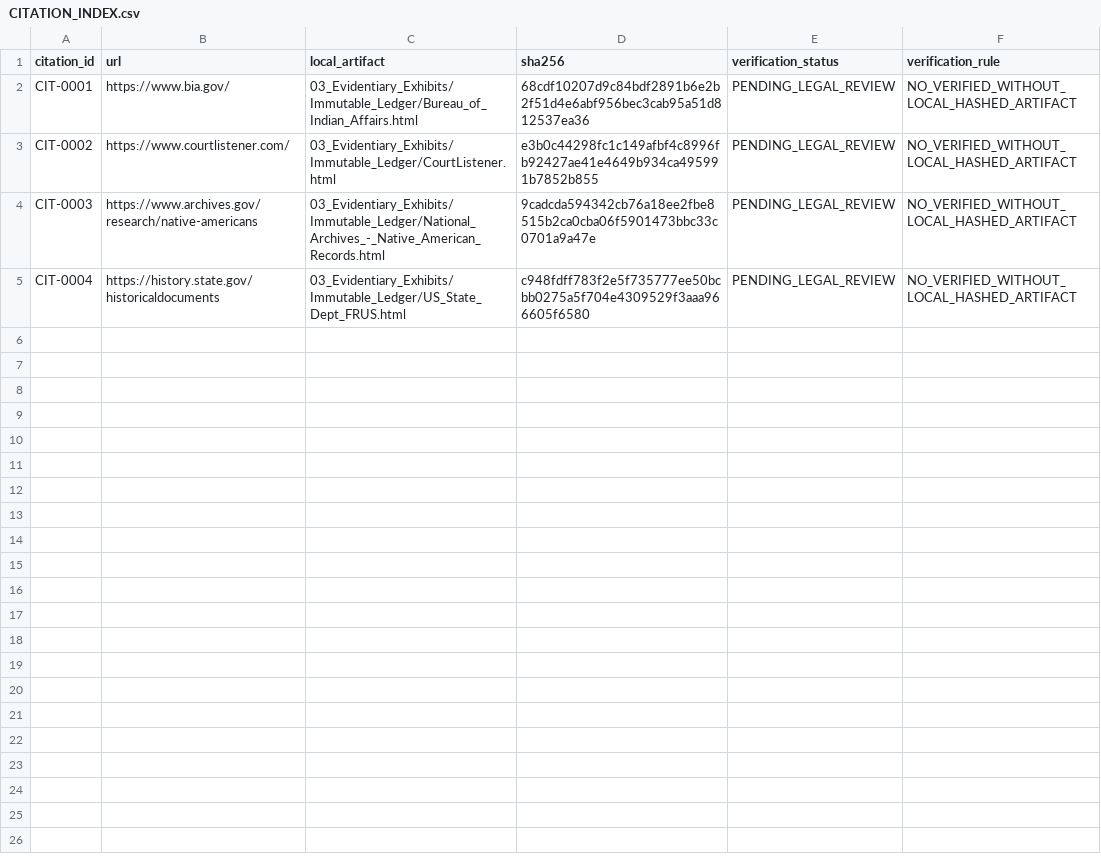
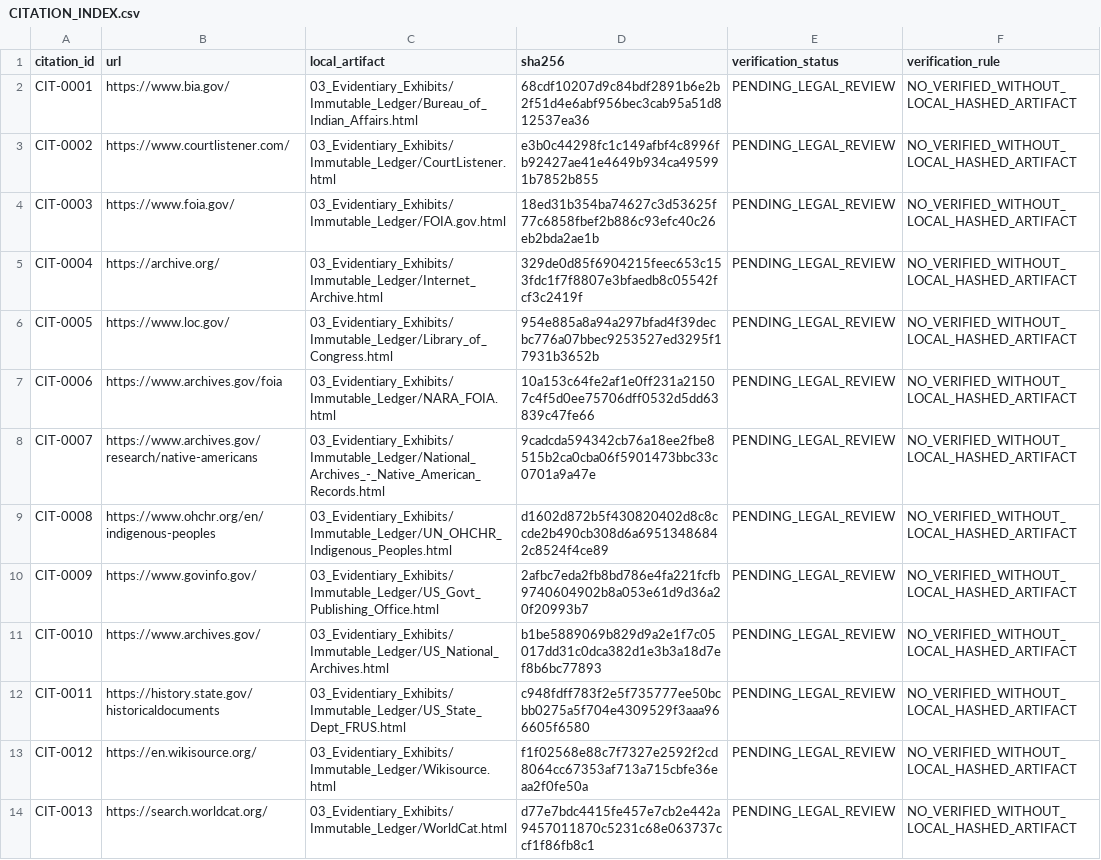
Before and after one commit to GlobalRestitutionAlliance/turtle-island-us-ak-platinum-traditional-village-master-litigation, a CSV file: 03_Evidentiary_Exhibits/CITATION_INDEX.csv, drawn as a sheet.

Commit message:
Batch 2b: harvest expanded sources, citations, manifests

```diff
--- a/03_Evidentiary_Exhibits/CITATION_INDEX.csv
+++ b/03_Evidentiary_Exhibits/CITATION_INDEX.csv
@@ -3,3 +3,12 @@ CIT-0001,https://www.bia.gov/,03_Evidentiary_Exhibits/Immutable_Ledger/Bureau_of
 CIT-0002,https://www.courtlistener.com/,03_Evidentiary_Exhibits/Immutable_Ledger/CourtListener.html,e3b0c44298fc1c149afbf4c8996fb92427ae41e4649b934ca495991b7852b855,PENDING_LEGAL_REVIEW,NO_VERIFIED_WITHOUT_LOCAL_HASHED_ARTIFACT
-CIT-0003,https://www.archives.gov/research/native-americans,03_Evidentiary_Exhibits/Immutable_Ledger/National_Archives_-_Native_American_Records.html,9cadcda594342cb76a18ee2fbe8515b2ca0cba06f5901473bbc33c0701a9a47e,PENDING_LEGAL_REVIEW,NO_VERIFIED_WITHOUT_LOCAL_HASHED_ARTIFACT
-CIT-0004,https://history.state.gov/historicaldocuments,03_Evidentiary_Exhibits/Immutable_Ledger/US_State_Dept_FRUS.html,c948fdff783f2e5f735777ee50bcbb0275a5f704e4309529f3aaa966605f6580,PENDING_LEGAL_REVIEW,NO_VERIFIED_WITHOUT_LOCAL_HASHED_ARTIFACT
+CIT-0003,https://www.foia.gov/,03_Evidentiary_Exhibits/Immutable_Ledger/FOIA.gov.html,18ed31b354ba74627c3d53625f77c6858fbef2b886c93efc40c26eb2bda2ae1b,PENDING_LEGAL_REVIEW,NO_VERIFIED_WITHOUT_LOCAL_HASHED_ARTIFACT
+CIT-0004,https://archive.org/,03_Evidentiary_Exhibits/Immutable_Ledger/Internet_Archive.html,329de0d85f6904215feec653c153fdc1f7f8807e3bfaedb8c05542fcf3c2419f,PENDING_LEGAL_REVIEW,NO_VERIFIED_WITHOUT_LOCAL_HASHED_ARTIFACT
+CIT-0005,https://www.loc.gov/,03_Evidentiary_Exhibits/Immutable_Ledger/Library_of_Congress.html,954e885a8a94a297bfad4f39decbc776a07bbec9253527ed3295f17931b3652b,PENDING_LEGAL_REVIEW,NO_VERIFIED_WITHOUT_LOCAL_HASHED_ARTIFACT
+CIT-0006,https://www.archives.gov/foia,03_Evidentiary_Exhibits/Immutable_Ledger/NARA_FOIA.html,10a153c64fe2af1e0ff231a21507c4f5d0ee75706dff0532d5dd63839c47fe66,PENDING_LEGAL_REVIEW,NO_VERIFIED_WITHOUT_LOCAL_HASHED_ARTIFACT
+CIT-0007,https://www.archives.gov/research/native-americans,03_Evidentiary_Exhibits/Immutable_Ledger/National_Archives_-_Native_American_Records.html,9cadcda594342cb76a18ee2fbe8515b2ca0cba06f5901473bbc33c0701a9a47e,PENDING_LEGAL_REVIEW,NO_VERIFIED_WITHOUT_LOCAL_HASHED_ARTIFACT
+CIT-0008,https://www.ohchr.org/en/indigenous-peoples,03_Evidentiary_Exhibits/Immutable_Ledger/UN_OHCHR_Indigenous_Peoples.html,d1602d872b5f430820402d8c8ccde2b490cb308d6a69513486842c8524f4ce89,PENDING_LEGAL_REVIEW,NO_VERIFIED_WITHOUT_LOCAL_HASHED_ARTIFACT
+CIT-0009,https://www.govinfo.gov/,03_Evidentiary_Exhibits/Immutable_Ledger/US_Govt_Publishing_Office.html,2afbc7eda2fb8bd786e4fa221fcfb9740604902b8a053e61d9d36a20f20993b7,PENDING_LEGAL_REVIEW,NO_VERIFIED_WITHOUT_LOCAL_HASHED_ARTIFACT
+CIT-0010,https://www.archives.gov/,03_Evidentiary_Exhibits/Immutable_Ledger/US_National_Archives.html,b1be5889069b829d9a2e1f7c05017dd31c0dca382d1e3b3a18d7ef8b6bc77893,PENDING_LEGAL_REVIEW,NO_VERIFIED_WITHOUT_LOCAL_HASHED_ARTIFACT
+CIT-0011,https://history.state.gov/historicaldocuments,03_Evidentiary_Exhibits/Immutable_Ledger/US_State_Dept_FRUS.html,c948fdff783f2e5f735777ee50bcbb0275a5f704e4309529f3aaa966605f6580,PENDING_LEGAL_REVIEW,NO_VERIFIED_WITHOUT_LOCAL_HASHED_ARTIFACT
+CIT-0012,https://en.wikisource.org/,03_Evidentiary_Exhibits/Immutable_Ledger/Wikisource.html,f1f02568e88c7f7327e2592f2cd8064cc67353af713a715cbfe36eaa2f0fe50a,PENDING_LEGAL_REVIEW,NO_VERIFIED_WITHOUT_LOCAL_HASHED_ARTIFACT
+CIT-0013,https://search.worldcat.org/,03_Evidentiary_Exhibits/Immutable_Ledger/WorldCat.html,d77e7bdc4415fe457e7cb2e442a9457011870c5231c68e063737ccf1f86fb8c1,PENDING_LEGAL_REVIEW,NO_VERIFIED_WITHOUT_LOCAL_HASHED_ARTIFACT
```
Also changed, not shown: 34 other files.
